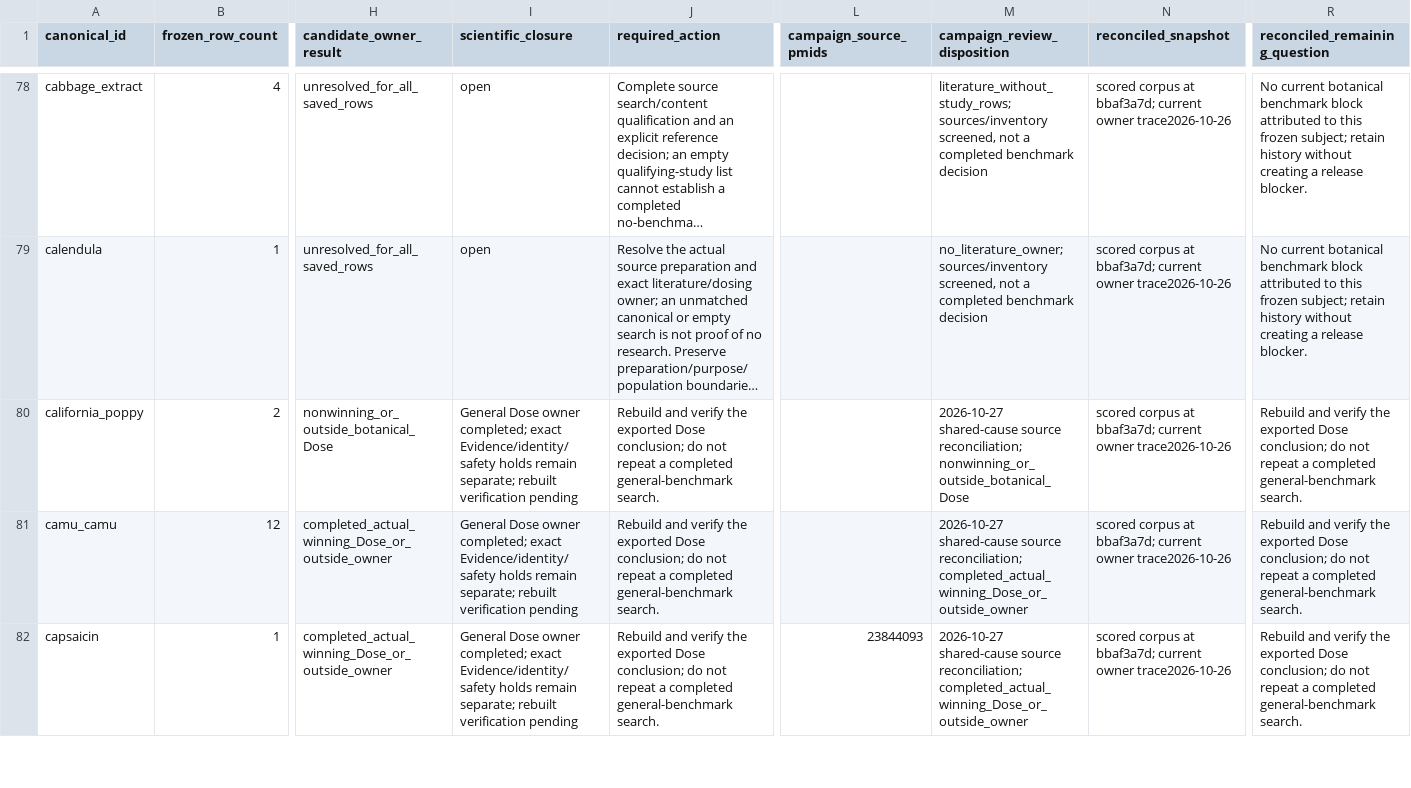
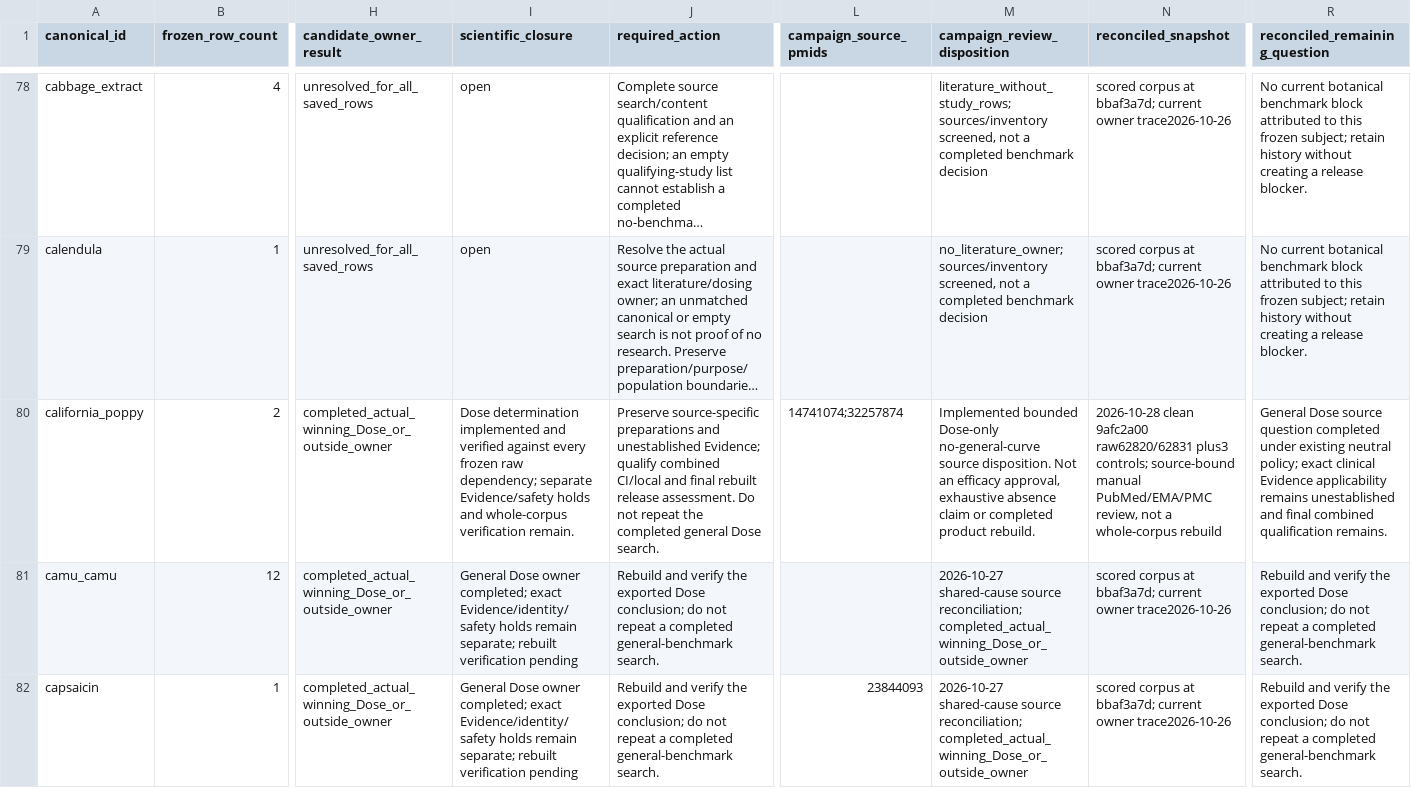
Before and after one commit to seancheick/PharmaGuide_Pipeline, a CSV file: scripts/audits/literature_records_review_20261020/benchmark_review_backlog.csv, drawn as a sheet; only a part is shown, gaps mark what is left out; long unchanged cells end in …; the diff names each change by its address in the sheet, - before the commit and + after, or states it on an @@ line.

Commit message:
docs: qualify California poppy source review and affected labels

```diff
--- a/scripts/audits/literature_records_review_20261020/benchmark_review_backlog.csv
+++ b/scripts/audits/literature_records_review_20261020/benchmark_review_backlog.csv
-H80 (candidate_owner_result): nonwinning_or_outside_botanical_Dose
+H80 (candidate_owner_result): completed_actual_winning_Dose_or_outside_owner
-I80 (scientific_closure): General Dose owner completed; exact Evidence/identity/safety holds remain separate; rebuilt verification pending
+I80 (scientific_closure): Dose determination implemented and verified against every frozen raw dependency; separate Evidence/safety holds and whole-corpus verification remain.
-J80 (required_action): Rebuild and verify the exported Dose conclusion; do not repeat a completed general-benchmark search.
+J80 (required_action): Preserve source-specific preparations and unestablished Evidence; qualify combined CI/local and final rebuilt release assessment. Do not repeat the completed general Dose search.
-L80 (campaign_source_pmids): (empty)
+L80 (campaign_source_pmids): 14741074;32257874
-M80 (campaign_review_disposition): 2026-10-27 shared-cause source reconciliation; nonwinning_or_outside_botanical_Dose
+M80 (campaign_review_disposition): Implemented bounded Dose-only no-general-curve source disposition. Not an efficacy approval, exhaustive absence claim or completed product rebuild.
-N80 (reconciled_snapshot): scored corpus at bbaf3a7d; current owner trace2026-10-26
+N80 (reconciled_snapshot): 2026-10-28 clean 9afc2a00 raw62820/62831 plus3 controls; source-bound manual PubMed/EMA/PMC review, not a whole-corpus rebuild
-R80 (reconciled_remaining_question): Rebuild and verify the exported Dose conclusion; do not repeat a completed general-benchmark search.
+R80 (reconciled_remaining_question): General Dose source question completed under existing neutral policy; exact clinical Evidence applicability remains unestablished and final combined qualification remains.
```
Also changed, not shown: 1 other file.
